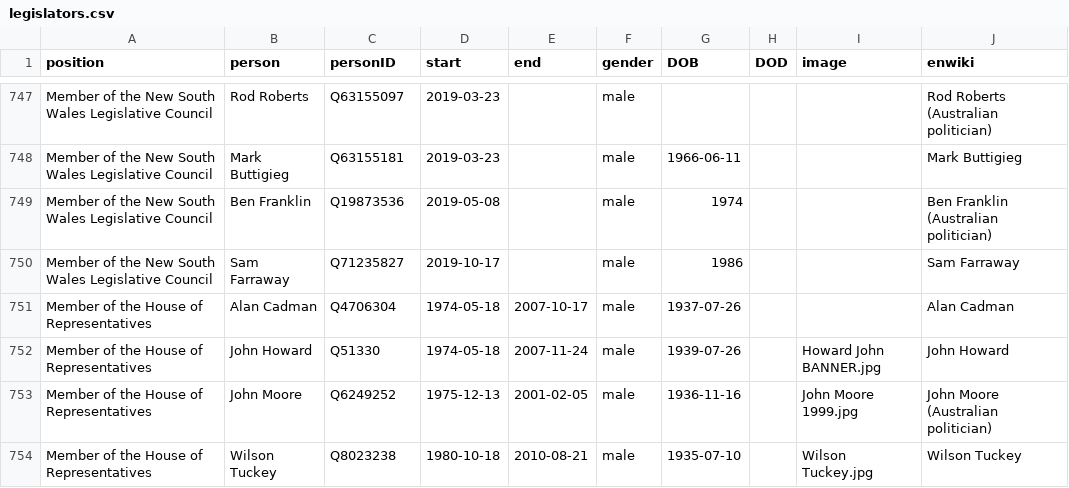
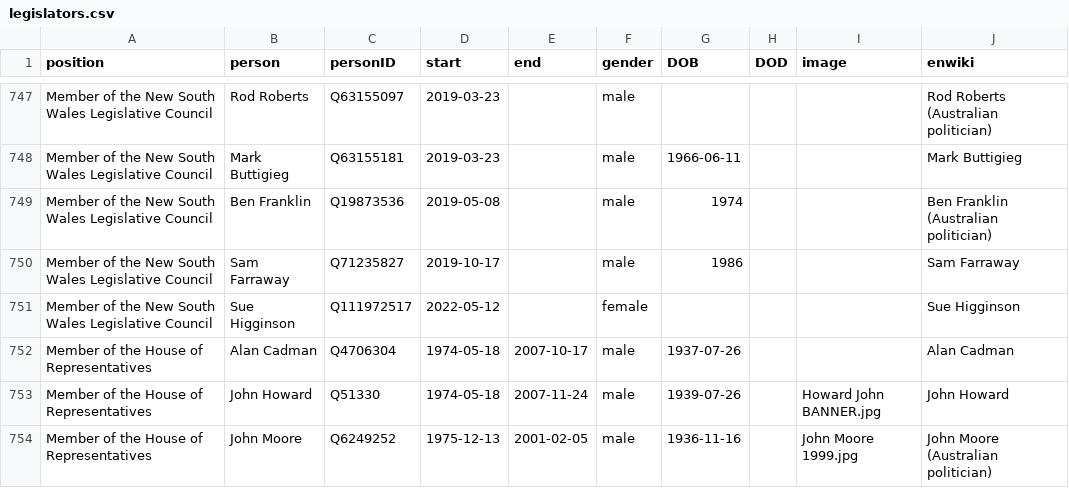
Before and after one commit to every-politician-scrapers/australia-cabinet, a CSV file: html/legislators.csv, drawn as a sheet; only a part is shown, gaps mark what is left out; the shorter side is filled out with more unchanged rows; the diff names each change by its address in the sheet, - before the commit and + after, or states it on an @@ line.

```diff
--- a/html/legislators.csv
+++ b/html/legislators.csv
+row 751: Member of the New South Wales Legislative Council | Sue Higginson | Q111972517 | 2022-05-12 |  | female |  |  |  | Sue Higginson
```
Also changed, not shown: html/family.csv.
